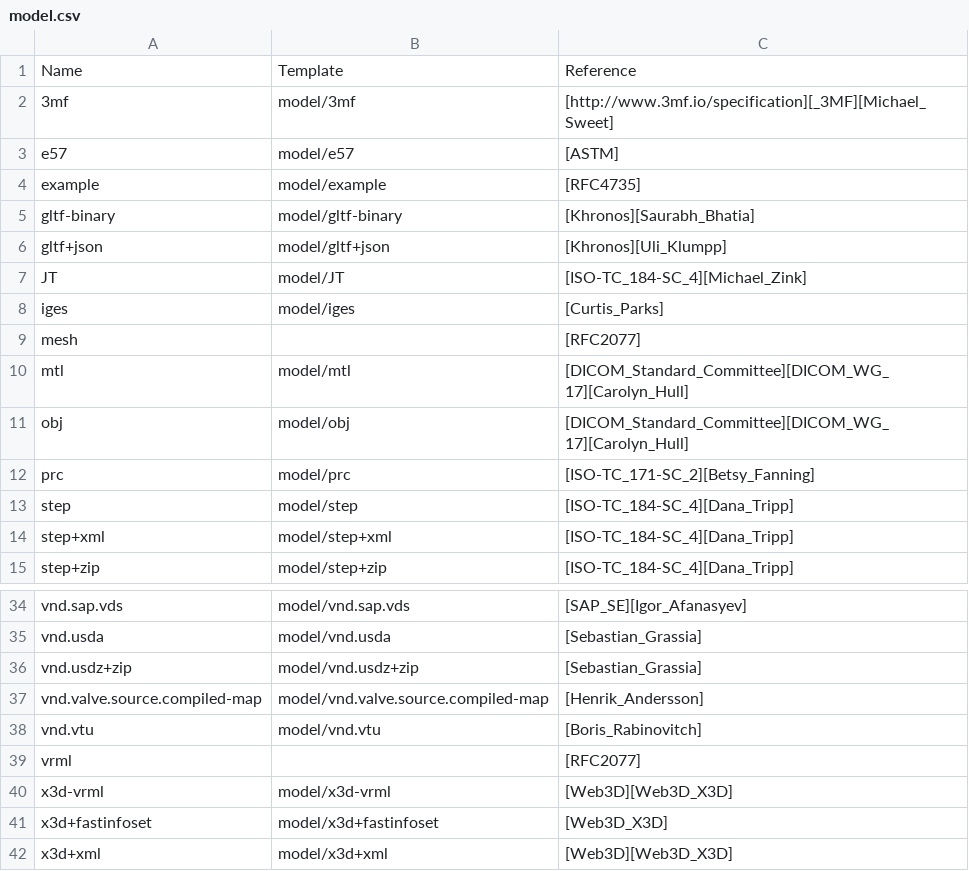
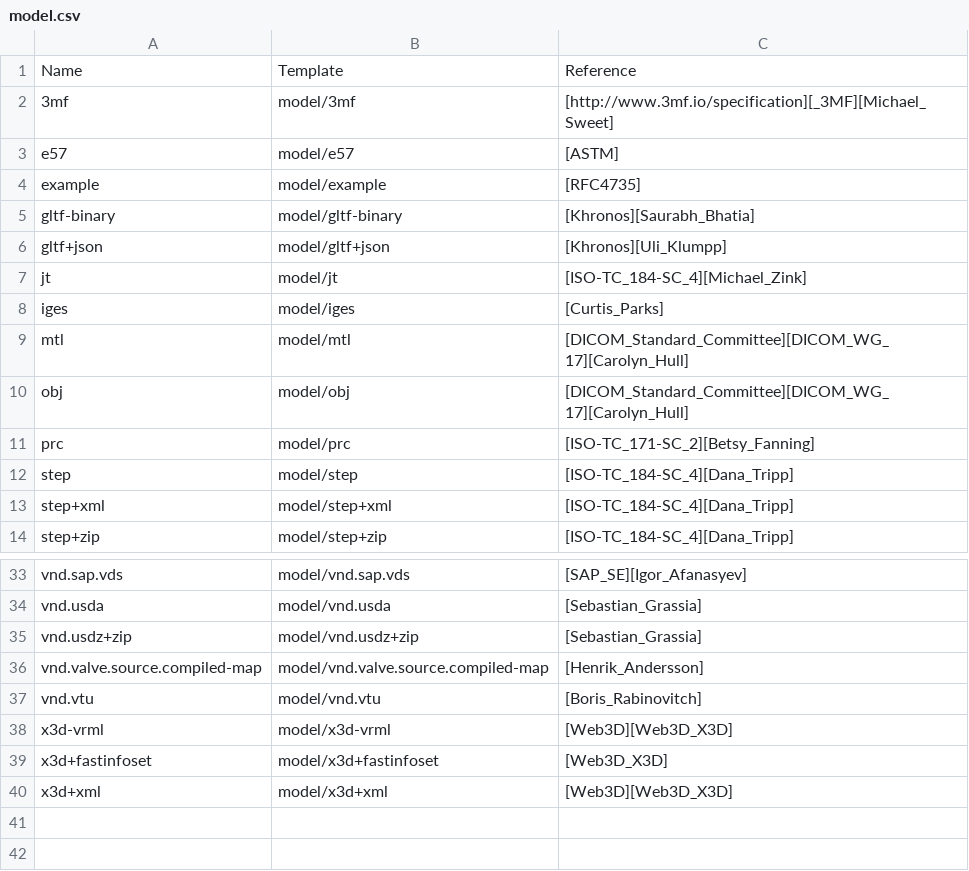
Before and after one commit to fuermao/java_tools, a CSV file: src/main/resources/mime/model.csv, drawn as a sheet; only a part is shown, gaps mark what is left out; removed rows and columns are numbered as before the commit, all else as after; the diff names each change by its address in the sheet, - before the commit and + after, or states it on an @@ line.

```diff
--- a/src/main/resources/mime/model.csv
+++ b/src/main/resources/mime/model.csv
-row 7: JT | model/JT | [ISO-TC_184-SC_4][Michael_Zink]
+row 7: jt | model/jt | [ISO-TC_184-SC_4][Michael_Zink]
-row 9: mesh |  | [RFC2077]
-row 39: vrml |  | [RFC2077]
```
Also changed, not shown: src/main/resources/mime/application.csv, src/main/resources/mime/audio.csv, 31 other files.
